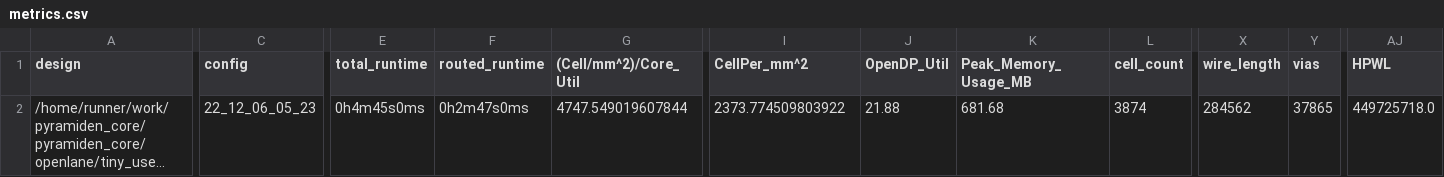
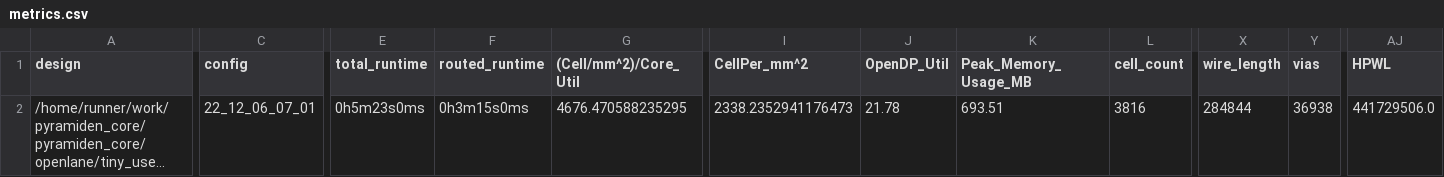
Before and after one commit to browndeer/gf180test, a CSV file: signoff/tiny_user_project/metrics.csv, drawn as a sheet; only a part is shown, gaps mark what is left out; long unchanged cells end in …; the diff covers the shown part only; the diff names each change by its address in the sheet, - before the commit and + after, or states it on an @@ line.

Commit message:
harden project [skip ci]

```diff
--- a/signoff/tiny_user_project/metrics.csv
+++ b/signoff/tiny_user_project/metrics.csv
-C2 (config): 22_12_06_05_23
+C2 (config): 22_12_06_07_01
-E2 (total_runtime): 0h4m45s0ms
+E2 (total_runtime): 0h5m23s0ms
-F2 (routed_runtime): 0h2m47s0ms
+F2 (routed_runtime): 0h3m15s0ms
-G2 ((Cell/mm^2)/Core_Util): 4747.549019607844
+G2 ((Cell/mm^2)/Core_Util): 4676.470588235295
-I2 (CellPer_mm^2): 2373.774509803922
+I2 (CellPer_mm^2): 2338.2352941176473
-J2 (OpenDP_Util): 21.88
+J2 (OpenDP_Util): 21.78
-K2 (Peak_Memory_Usage_MB): 681.68
+K2 (Peak_Memory_Usage_MB): 693.51
-L2 (cell_count): 3874
+L2 (cell_count): 3816
-X2 (wire_length): 284562
+X2 (wire_length): 284844
-Y2 (vias): 37865
+Y2 (vias): 36938
-AJ2 (HPWL): 449725718.0
+AJ2 (HPWL): 441729506.0
```
Also changed, not shown: 8 edited cells elsewhere in this file, signoff/user_project_wrapper/metrics.csv, 24 other files.
